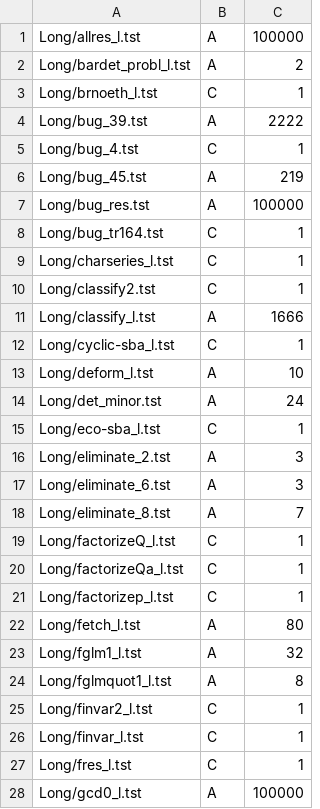
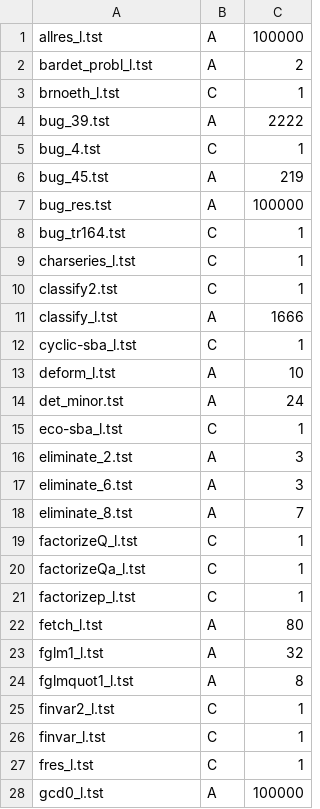
Before and after one commit to BrentBaccala/Singular, a CSV file: Tst/Long/ok_l_classification.csv, drawn as a sheet; only a part is shown; the diff covers the shown part only.

```diff
--- a/Tst/Long/ok_l_classification.csv
+++ b/Tst/Long/ok_l_classification.csv
@@ -1,28 +1,28 @@
-Long/allres_l.tst,A,100000
-Long/bardet_probl_l.tst,A,2
-Long/brnoeth_l.tst,C,1
-Long/bug_39.tst,A,2222
-Long/bug_4.tst,C,1
-Long/bug_45.tst,A,219
-Long/bug_res.tst,A,100000
-Long/bug_tr164.tst,C,1
-Long/charseries_l.tst,C,1
-Long/classify2.tst,C,1
-Long/classify_l.tst,A,1666
-Long/cyclic-sba_l.tst,C,1
-Long/deform_l.tst,A,10
-Long/det_minor.tst,A,24
-Long/eco-sba_l.tst,C,1
-Long/eliminate_2.tst,A,3
-Long/eliminate_6.tst,A,3
-Long/eliminate_8.tst,A,7
-Long/factorizeQ_l.tst,C,1
-Long/factorizeQa_l.tst,C,1
-Long/factorizep_l.tst,C,1
-Long/fetch_l.tst,A,80
-Long/fglm1_l.tst,A,32
-Long/fglmquot1_l.tst,A,8
-Long/finvar2_l.tst,C,1
-Long/finvar_l.tst,C,1
-Long/fres_l.tst,C,1
-Long/gcd0_l.tst,A,100000
+allres_l.tst,A,100000
+bardet_probl_l.tst,A,2
+brnoeth_l.tst,C,1
+bug_39.tst,A,2222
+bug_4.tst,C,1
+bug_45.tst,A,219
+bug_res.tst,A,100000
+bug_tr164.tst,C,1
+charseries_l.tst,C,1
+classify2.tst,C,1
+classify_l.tst,A,1666
+cyclic-sba_l.tst,C,1
+deform_l.tst,A,10
+det_minor.tst,A,24
+eco-sba_l.tst,C,1
+eliminate_2.tst,A,3
+eliminate_6.tst,A,3
+eliminate_8.tst,A,7
+factorizeQ_l.tst,C,1
+factorizeQa_l.tst,C,1
+factorizep_l.tst,C,1
+fetch_l.tst,A,80
+fglm1_l.tst,A,32
+fglmquot1_l.tst,A,8
+finvar2_l.tst,C,1
+finvar_l.tst,C,1
+fres_l.tst,C,1
+gcd0_l.tst,A,100000
```
Also changed, not shown: 12 edited cells elsewhere in this file, Tst/Buch/buch_classification.csv, Tst/Old/universal_classification.csv, 2 other files.
